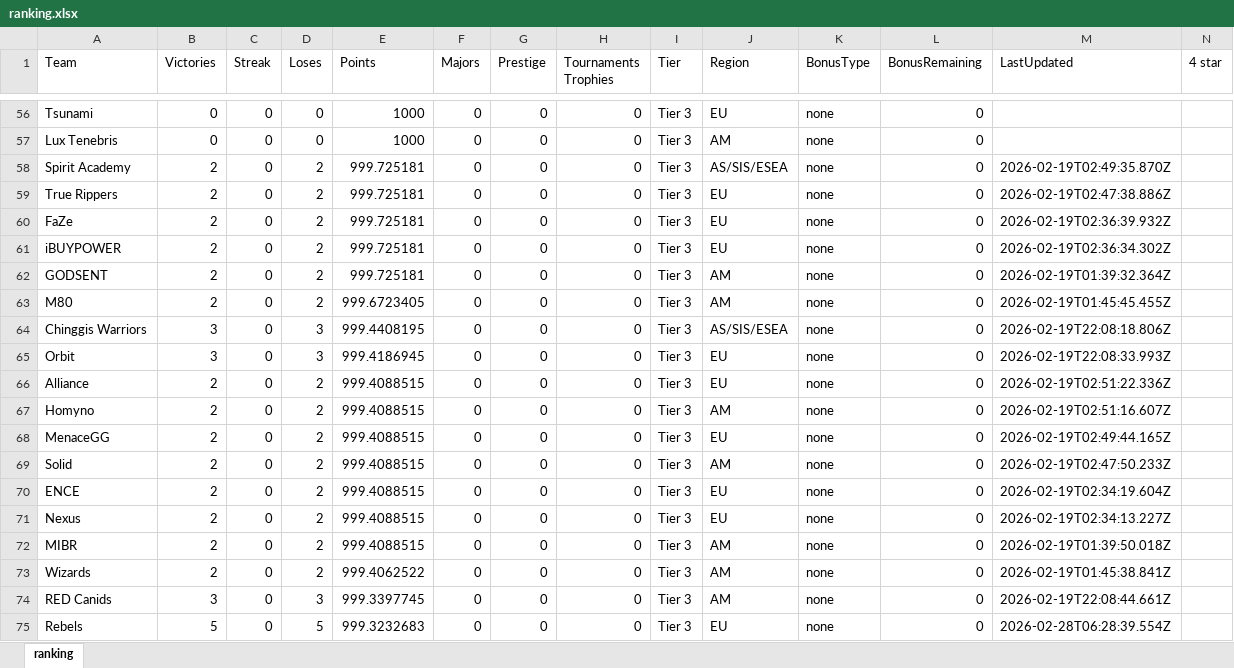
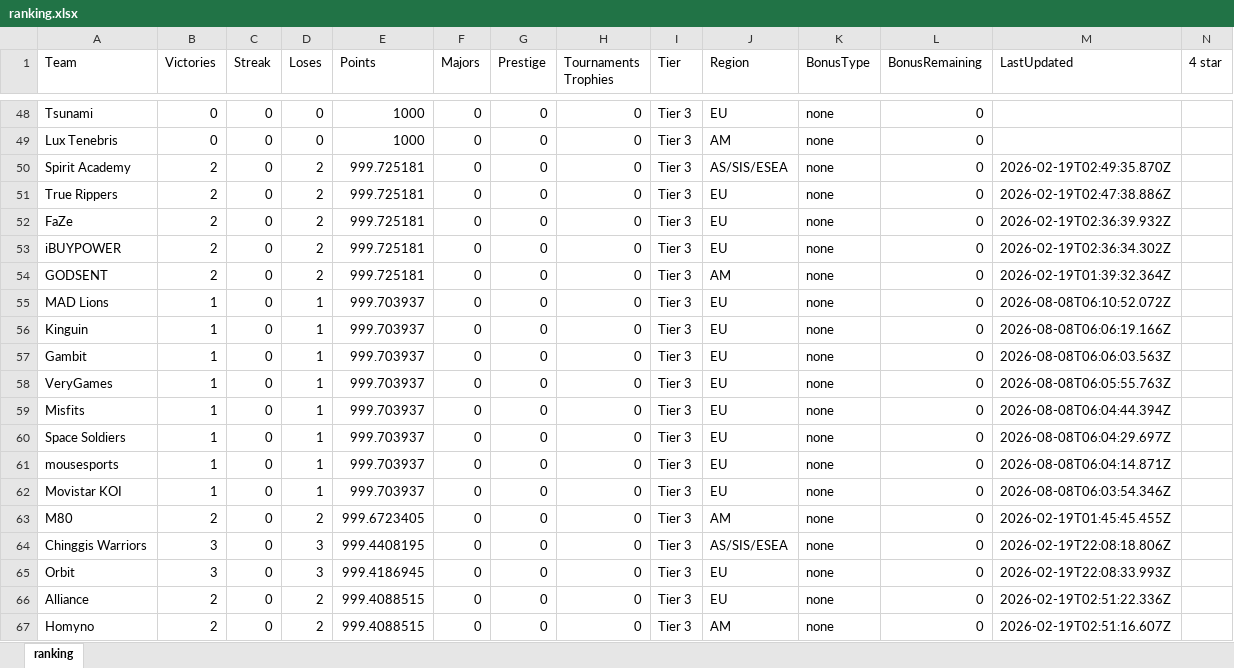
Before and after one commit to ckjhn/ck-tools, an Excel workbook: file/ranking.xlsx, sheet ranking, drawn as a sheet; only a part is shown, gaps mark what is left out; the shorter side is filled out with more unchanged rows; values as stored, in another font and other column widths than the file's, no borders; rows hold the shown columns only; the diff covers the shown part only; the diff names each change by its address in the sheet, - before the commit and + after, or states it on an @@ line.

```diff
--- a/file/ranking.xlsx (sheet ranking)
+++ b/file/ranking.xlsx (sheet ranking)
+row 55: MAD Lions | 1 | 0 | 1 | 999.703937 | 0 | 0 | 0 | Tier 3 | EU | none | 0 | 2026-08-08T06:10:52.072Z
+row 56: Kinguin | 1 | 0 | 1 | 999.703937 | 0 | 0 | 0 | Tier 3 | EU | none | 0 | 2026-08-08T06:06:19.166Z
+row 57: Gambit | 1 | 0 | 1 | 999.703937 | 0 | 0 | 0 | Tier 3 | EU | none | 0 | 2026-08-08T06:06:03.563Z
+row 58: VeryGames | 1 | 0 | 1 | 999.703937 | 0 | 0 | 0 | Tier 3 | EU | none | 0 | 2026-08-08T06:05:55.763Z
+row 59: Misfits | 1 | 0 | 1 | 999.703937 | 0 | 0 | 0 | Tier 3 | EU | none | 0 | 2026-08-08T06:04:44.394Z
+row 60: Space Soldiers | 1 | 0 | 1 | 999.703937 | 0 | 0 | 0 | Tier 3 | EU | none | 0 | 2026-08-08T06:04:29.697Z
+row 61: mousesports | 1 | 0 | 1 | 999.703937 | 0 | 0 | 0 | Tier 3 | EU | none | 0 | 2026-08-08T06:04:14.871Z
+row 62: Movistar KOI | 1 | 0 | 1 | 999.703937 | 0 | 0 | 0 | Tier 3 | EU | none | 0 | 2026-08-08T06:03:54.346Z
```
Also changed, not shown: 8 added rows and 16 removed rows elsewhere in this sheet, file/history.xlsx, file/old.xlsx, 2 other files.
